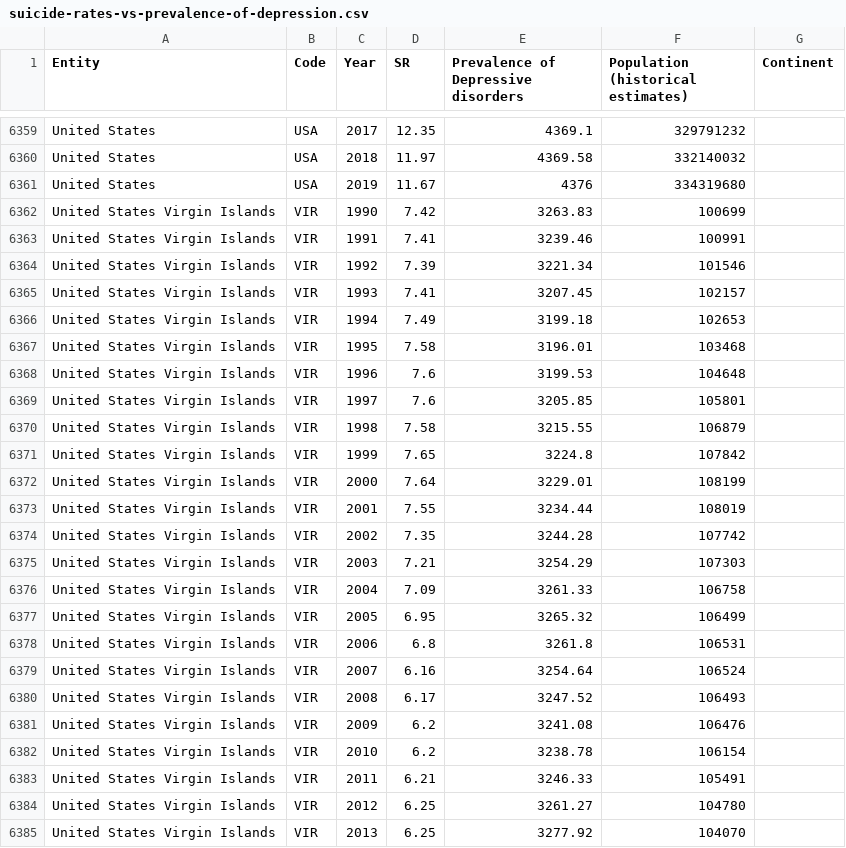
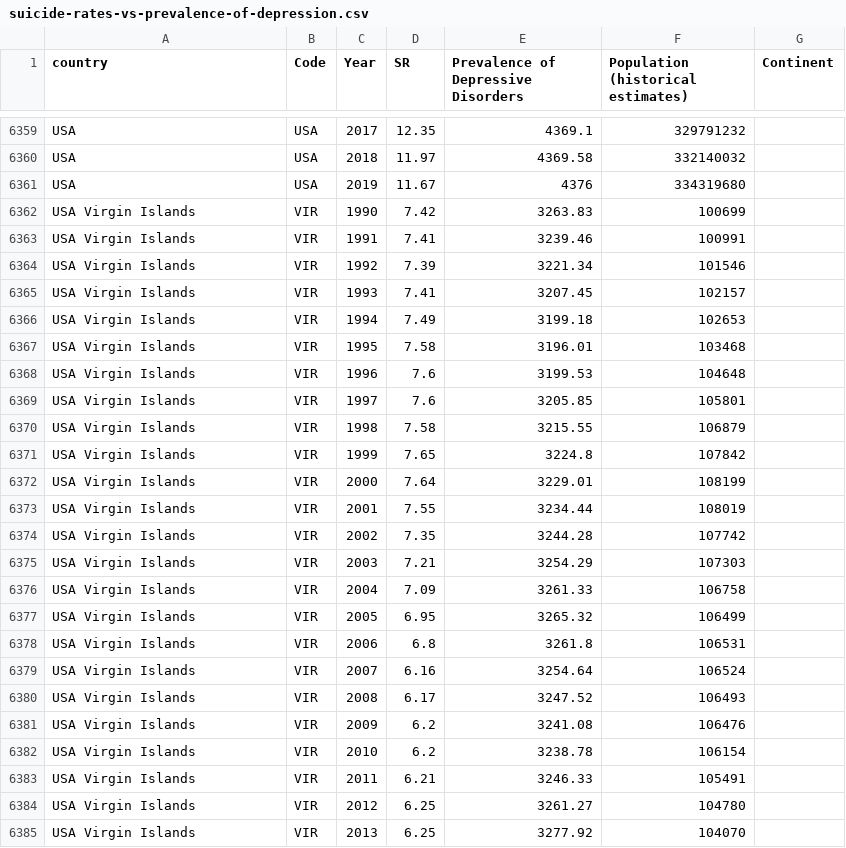
Before and after one commit to leeyiheng12/ivis23-viz, a CSV file: src/data/suicide-rates-vs-prevalence-of-depression.csv, drawn as a sheet; only a part is shown, gaps mark what is left out; the diff covers the shown part only; the diff names each change by its address in the sheet, - before the commit and + after, or states it on an @@ line.

```diff
--- a/src/data/suicide-rates-vs-prevalence-of-depression.csv
+++ b/src/data/suicide-rates-vs-prevalence-of-depression.csv
-A1: Entity
+A1: country
-E1: Prevalence of Depressive disorders
+E1: Prevalence of Depressive Disorders
-A6359:A6361 (country): United States
+A6359:A6361 (country): USA
-A6362:A6385 (country): United States Virgin Islands
+A6362:A6385 (country): USA Virgin Islands
```
Also changed, not shown: 123 edited cells elsewhere in this file, src/data/suicide-vs-violent-deaths.csv, 14 other files.
